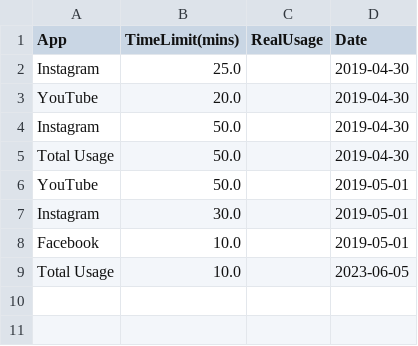
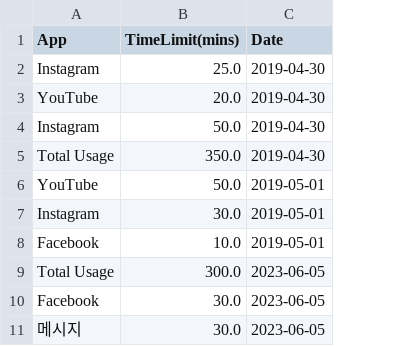
Before and after one commit to ZosiaZamoyska/DoNotDisturb, a CSV file: stm_data.csv, drawn as a sheet; removed rows and columns are numbered as before the commit, all else as after; the diff names each change by its address in the sheet, - before the commit and + after, or states it on an @@ line.

Commit message:
did data processing for stm

```diff
--- a/stm_data.csv
+++ b/stm_data.csv
-column C (RealUsage), empty
-B5 (TimeLimit(mins)): 50.0
+B5 (TimeLimit(mins)): 350.0
-B9 (TimeLimit(mins)): 10.0
+B9 (TimeLimit(mins)): 300.0
+row 10: Facebook | 30.0 | 2023-06-05
+row 11: 메시지 | 30.0 | 2023-06-05
```
Also changed, not shown: 1 other file.
